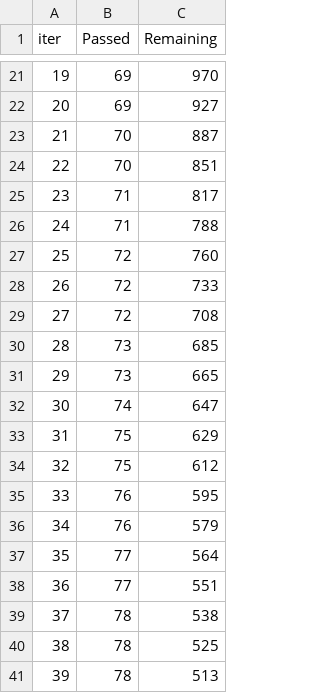
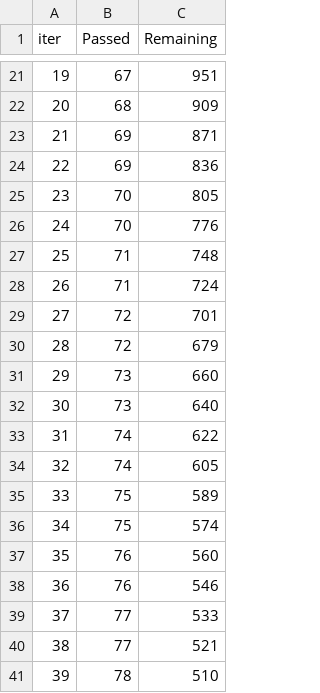
Before and after one commit to adrienbelanger/bot_or_not_McHacks_2026, a TSV file: catboost_info/time_left.tsv, drawn as a sheet; only a part is shown, gaps mark what is left out; the diff covers the shown part only.

```diff
--- a/catboost_info/time_left.tsv
+++ b/catboost_info/time_left.tsv
@@ -21,21 +21,21 @@ iter	Passed	Remaining
-19	69	970
-20	69	927
-21	70	887
-22	70	851
-23	71	817
-24	71	788
-25	72	760
-26	72	733
-27	72	708
-28	73	685
-29	73	665
-30	74	647
-31	75	629
-32	75	612
-33	76	595
-34	76	579
-35	77	564
-36	77	551
-37	78	538
-38	78	525
-39	78	513
+19	67	951
+20	68	909
+21	69	871
+22	69	836
+23	70	805
+24	70	776
+25	71	748
+26	71	724
+27	72	701
+28	72	679
+29	73	660
+30	73	640
+31	74	622
+32	74	605
+33	75	589
+34	75	574
+35	76	560
+36	76	546
+37	77	533
+38	77	521
+39	78	510
```
Also changed, not shown: 70 edited cells elsewhere in this file, 7 other files.
